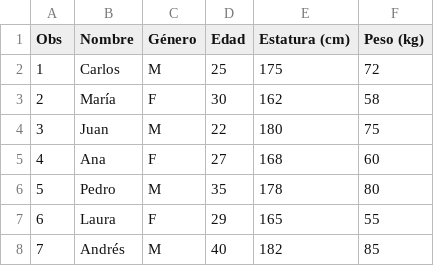
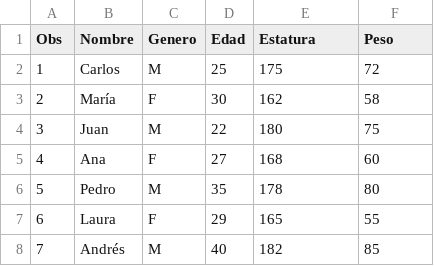
Before and after one commit to luis5234/datos, a CSV file: lista_datos.csv, drawn as a sheet; only a part is shown.

Commit message:
Update lista_datos.csv

```diff
--- a/lista_datos.csv
+++ b/lista_datos.csv
@@ -1,2 +1,2 @@
-Obs,Nombre,Género,Edad,Estatura (cm),Peso (kg)
+Obs,Nombre,Genero,Edad,Estatura,Peso
 1,Carlos,M,25,175,72
```
